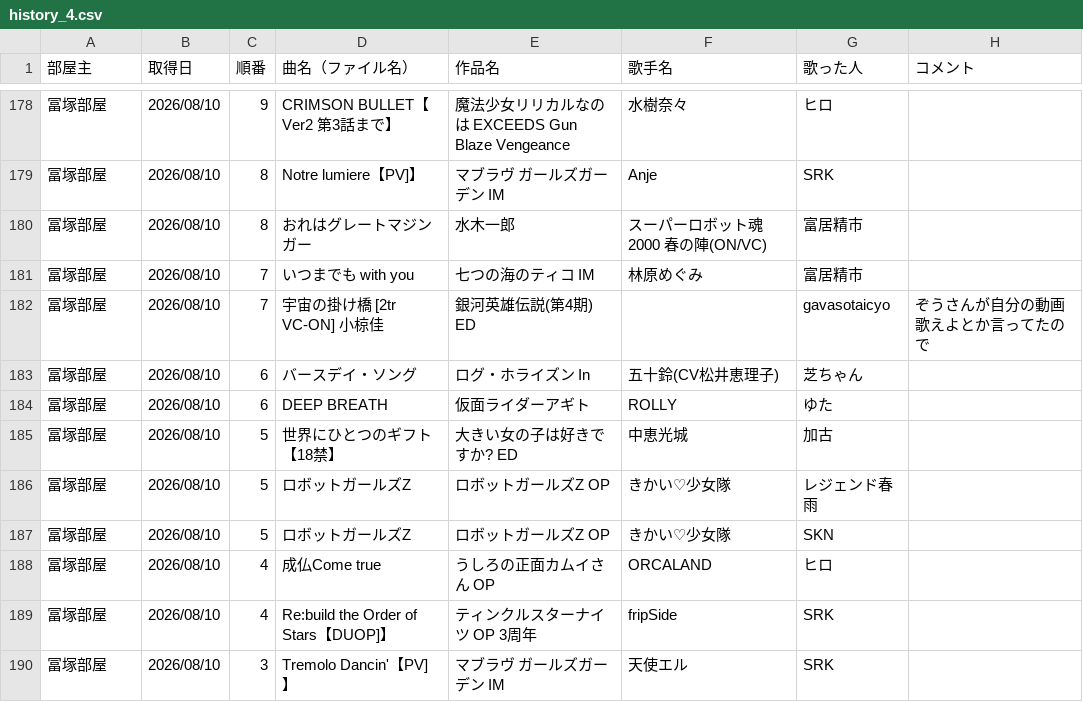
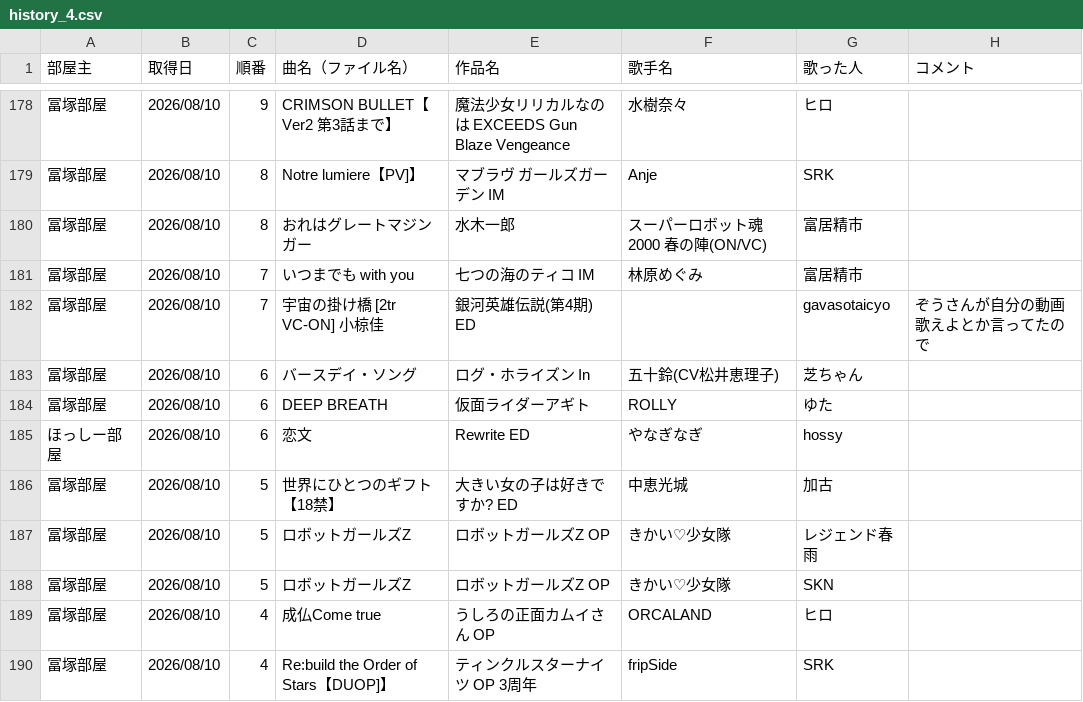
Before and after one commit to hachi515/karaoke_setlist, a CSV file: history_4.csv, drawn as a sheet; only a part is shown, gaps mark what is left out; the shorter side is filled out with more unchanged rows; the diff names each change by its address in the sheet, - before the commit and + after, or states it on an @@ line.

```diff
--- a/history_4.csv
+++ b/history_4.csv
+row 185: ほっしー部屋 | 2026/08/10 | 6 | 恋文 | Rewrite ED | やなぎなぎ | hossy
```
Also changed, not shown: 3 other files.
